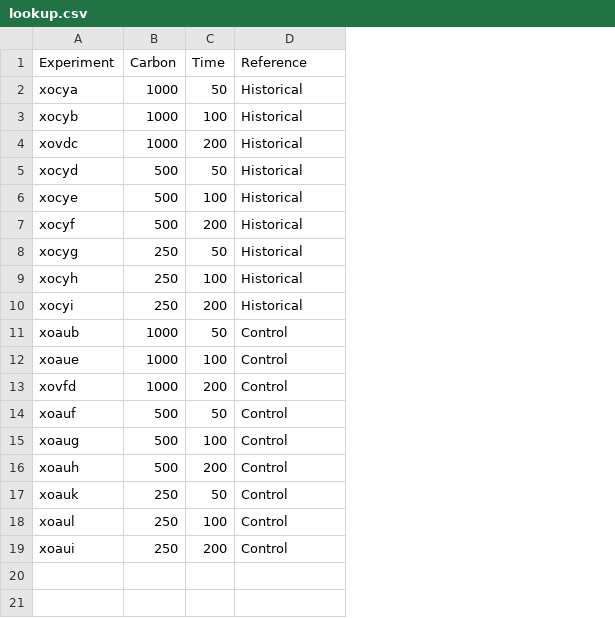
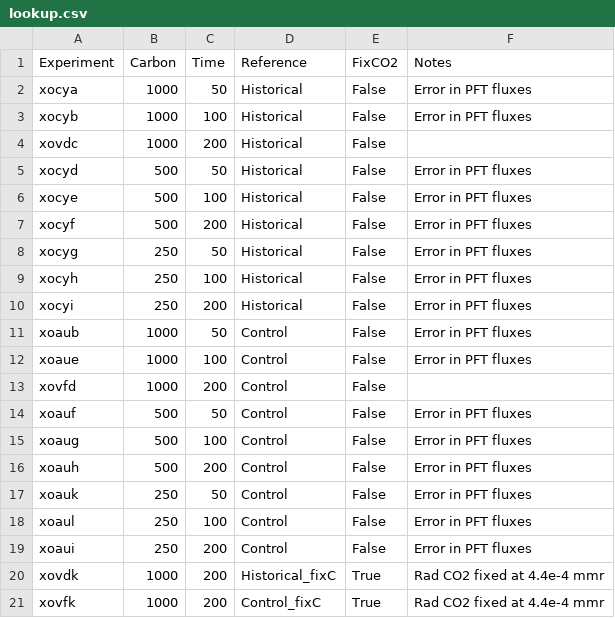
Before and after one commit to SimonTett/Merlin, a CSV file: lookup.csv, drawn as a sheet; the diff names each change by its address in the sheet, - before the commit and + after, or states it on an @@ line.

```diff
--- a/lookup.csv
+++ b/lookup.csv
+column E (FixCO2), rows 2-19: all False
+column F (Notes), rows 2-19: Error in PFT fluxes | Error in PFT fluxes |  | Error in PFT fluxes | Error in PFT fluxes | Error in PFT fluxes | Error in PFT fluxes | Error in PFT fluxes | Error in PFT fluxes | Error in PFT fluxes | Error in PFT fluxes |  | Error in PFT fluxes | Error in PFT fluxes | Error in PFT fluxes | Error in PFT fluxes | Error in PFT fluxes | Error in PFT fluxes
+row 20: xovdk | 1000 | 200 | Historical_fixC | True | Rad CO2 fixed at 4.4e-4 mmr
+row 21: xovfk | 1000 | 200 | Control_fixC | True | Rad CO2 fixed at 4.4e-4 mmr
```
Also changed, not shown: 6 other files.
